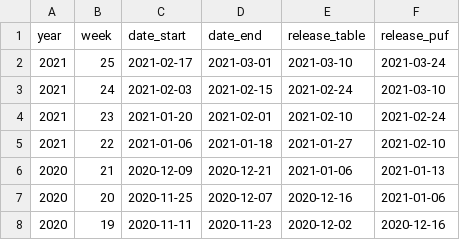
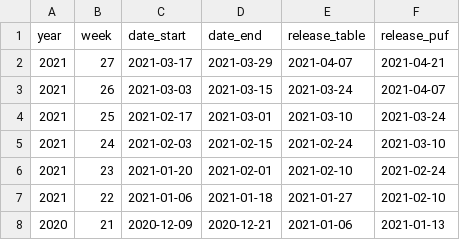
Before and after one commit to isaFos/hawaii-pulse, a CSV file: data-raw/pulse/metadata/weeks.csv, drawn as a sheet; only a part is shown; the shorter side is filled out with more unchanged rows; the diff names each change by its address in the sheet, - before the commit and + after, or states it on an @@ line.

```diff
--- a/data-raw/pulse/metadata/weeks.csv
+++ b/data-raw/pulse/metadata/weeks.csv
+row 2: 2021 | 27 | 2021-03-17 | 2021-03-29 | 2021-04-07 | 2021-04-21
+row 3: 2021 | 26 | 2021-03-03 | 2021-03-15 | 2021-03-24 | 2021-04-07
```
Also changed, not shown: 2 other files.
